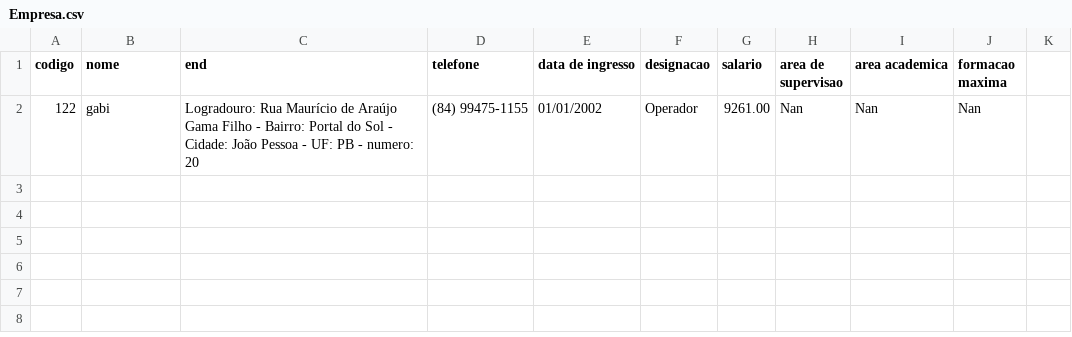
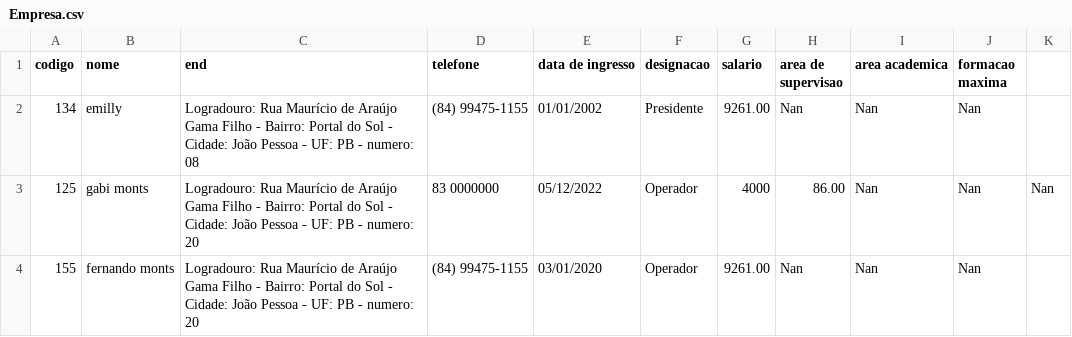
Before and after one commit to emillyedu/Sistema-de-gerenciamento-de-folha-de-pagamento, a CSV file: csv/Empresa.csv, drawn as a sheet.

```diff
--- a/csv/Empresa.csv
+++ b/csv/Empresa.csv
@@ -1,2 +1,4 @@
 codigo,nome,end,telefone,data de ingresso,designacao,salario,area de supervisao,area academica,formacao maxima
-122,gabi,Logradouro: Rua Maurício de Araújo Gama Filho - Bairro: Portal do Sol - Cidade: João Pessoa - UF: PB - numero: 20,(84) 99475-1155,01/01/2002,Operador,9261.00,Nan,Nan,Nan
+134,emilly,Logradouro: Rua Maurício de Araújo Gama Filho - Bairro: Portal do Sol - Cidade: João Pessoa - UF: PB - numero: 08,(84) 99475-1155,01/01/2002,Presidente,9261.00,Nan,Nan,Nan
+125,gabi monts,Logradouro: Rua Maurício de Araújo Gama Filho - Bairro: Portal do Sol - Cidade: João Pessoa - UF: PB - numero: 20,83 0000000,05/12/2022,Operador,4000,86.00,Nan,Nan,Nan
+155,fernando monts,Logradouro: Rua Maurício de Araújo Gama Filho - Bairro: Portal do Sol - Cidade: João Pessoa - UF: PB - numero: 20,(84) 99475-1155,03/01/2020,Operador,9261.00,Nan,Nan,Nan
```
Also changed, not shown: 4 other files.
